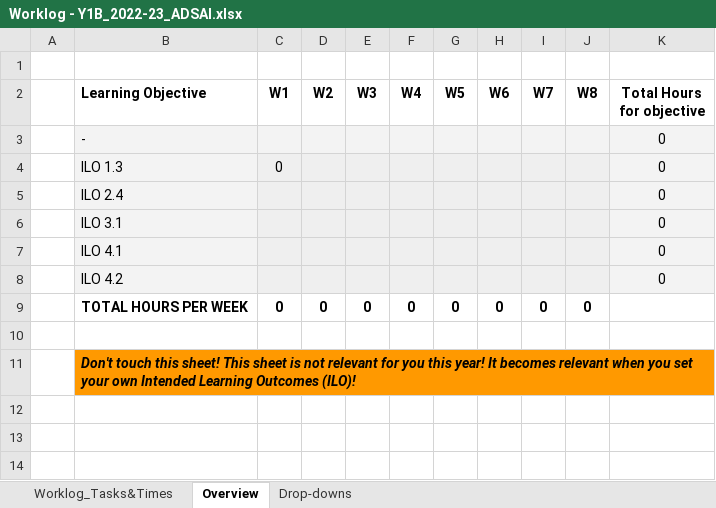
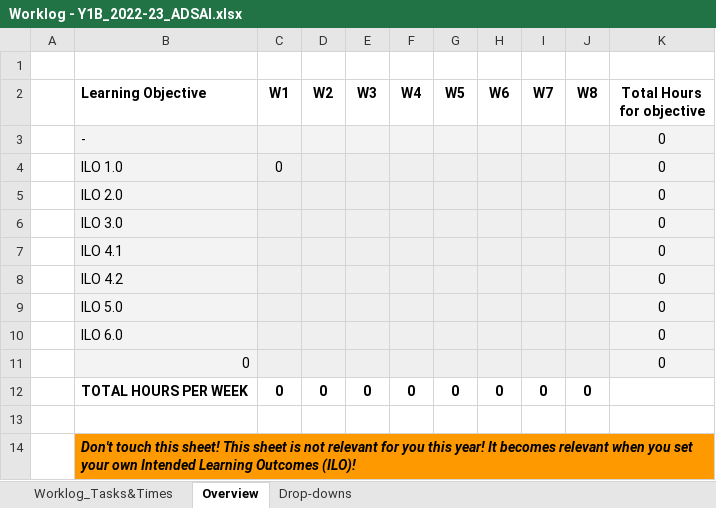
Before and after one commit to PsDragon/ADSAI_FOR_SECOND_YEARS, an Excel workbook: docs/Year1/BlockB/MS Teams Assignment Template/Worklog - Y1B_2022-23_ADSAI.xlsx, sheet Overview, drawn as a sheet; values as stored, in another font and other column widths than the file's, no borders; conditional formats not drawn; the diff names each change by its address in the sheet, - before the commit and + after, or states it on an @@ line.

```diff
--- a/docs/Year1/BlockB/MS Teams Assignment Template/Worklog - Y1B_2022-23_ADSAI.xlsx (sheet Overview)
+++ b/docs/Year1/BlockB/MS Teams Assignment Template/Worklog - Y1B_2022-23_ADSAI.xlsx (sheet Overview)
-B4 (Learning Objective): ILO 1.3
+B4 (Learning Objective): ILO 1.0
-B5 (Learning Objective): ILO 2.4
+B5 (Learning Objective): ILO 2.0
-B6 (Learning Objective): ILO 3.1
+B6 (Learning Objective): ILO 3.0
+row 9:  | ILO 5.0 |  |  |  |  |  |  |  |  | 0
+row 10:  | ILO 6.0 |  |  |  |  |  |  |  |  | 0
+row 11:  | 0 |  |  |  |  |  |  |  |  | 0
```
Also changed, not shown: sheet Drop-downs, docs/Year1/BlockB/MS Teams Assignment Template/Assessment Rubric - Y1B_2022-23_ADSAI.xlsx, docs/Year2/BlockB/MS Teams Assignment Template/Assessment Rubric - Y2B_2022-23_ADSAI.xlsx, 11 other files.
